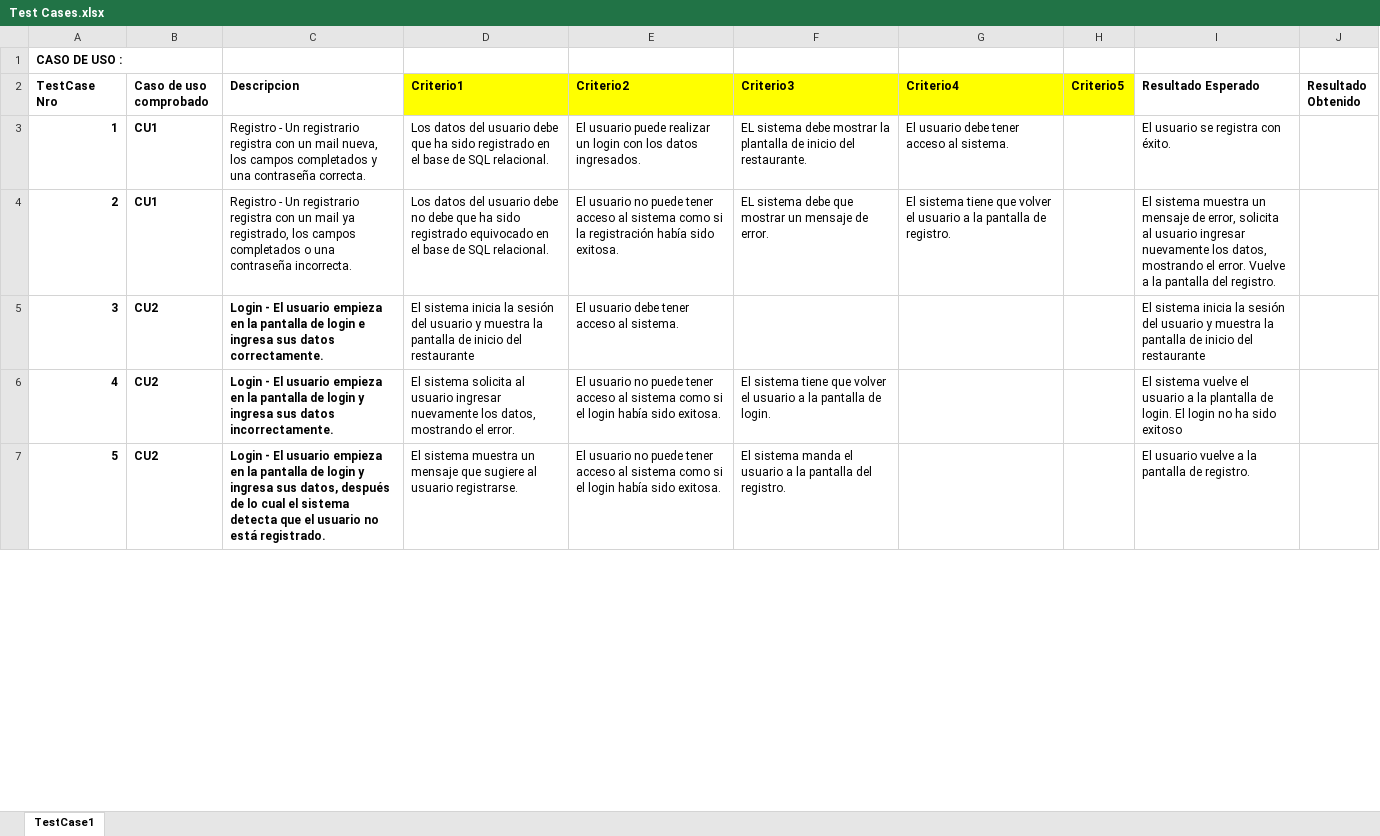
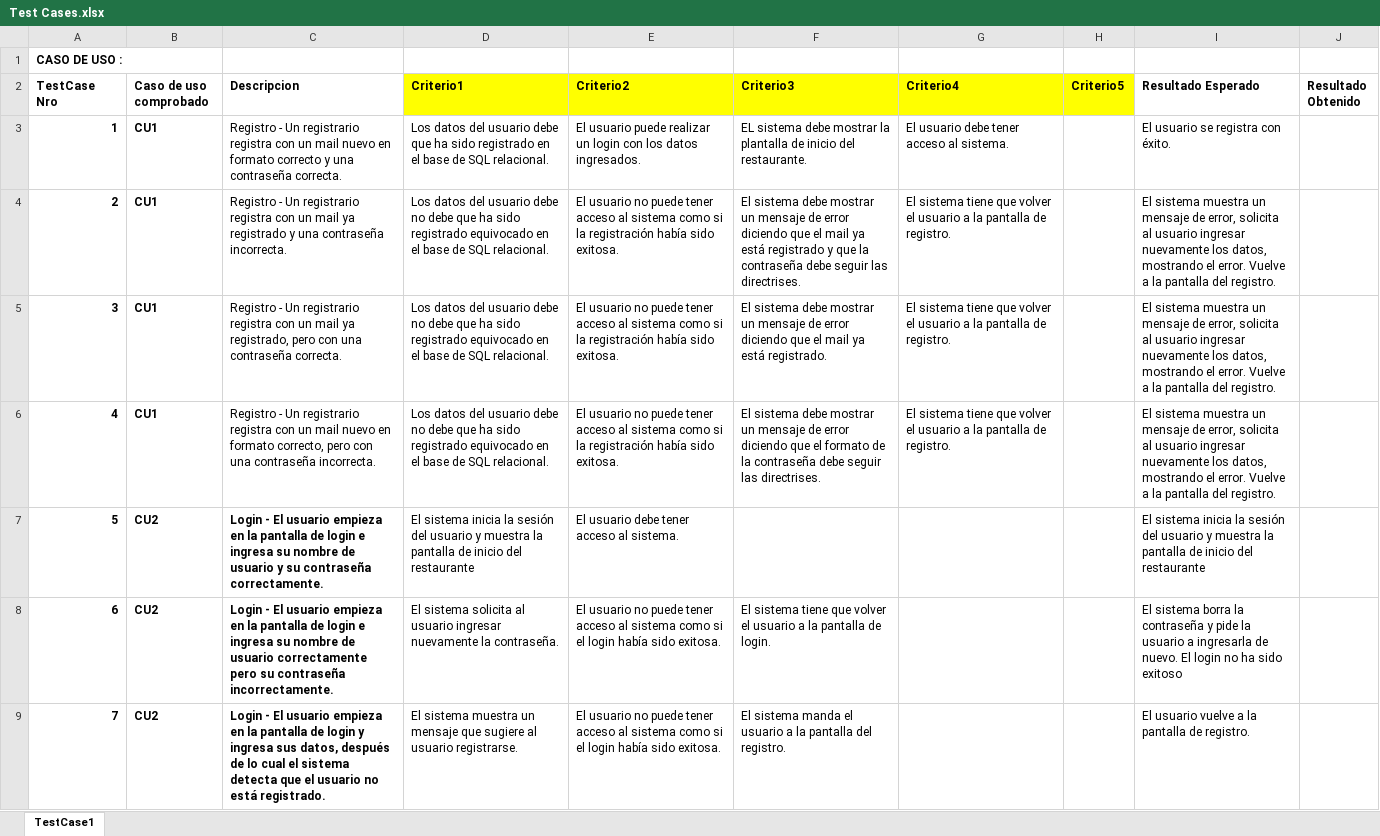
Before and after one commit to tdallas/inge-tpe, an Excel workbook: inge-informes/Entrega 5/Test Cases.xlsx, sheet TestCase1, drawn as a sheet; only a part is shown; values as stored, in another font and other column widths than the file's, no borders; charts and pictures not drawn; addresses are those after the commit; the diff covers the shown part only; the diff names each change by its address in the sheet, - before the commit and + after, or states it on an @@ line.

Commit message:
Entregas 1, 2 y 3

```diff
--- a/inge-informes/Entrega 5/Test Cases.xlsx (sheet TestCase1)
+++ b/inge-informes/Entrega 5/Test Cases.xlsx (sheet TestCase1)
-C3 (Descripcion): …un mail nueva, los campos completados y una…
+C3 (Descripcion): …un mail nuevo en formato correcto y una…
+row 4: 2 | CU1 | Registro - Un registrario registra con un mail ya registrado y una contraseña incorrecta. | Los datos del usuario debe no debe que ha sido registrado equivocado en el base de SQL relacional. | El usuario no puede tener acceso al sistema como si la registración había sido exitosa. | El sistema debe mostrar un mensaje de error diciendo que el mail ya está registrado y que la contraseña debe seguir las directrises. | El sistema tiene que volver el usuario a la pantalla de registro. |  | El sistema muestra un mensaje de error, solicita al usuario ingresar nuevamente los datos, mostrando el error. Vuelve a la pantalla del registro.
@@ column A (TestCase Nro) renumbered from row 5 down @@
-C5 (Descripcion): …ya registrado, los campos completados o una contraseña incorrecta.
+C5 (Descripcion): …ya registrado, pero con una contraseña correcta.
-F5 (Criterio3): EL sistema debe que mostrar un mensaje de error.
+F5 (Criterio3): El sistema debe mostrar un mensaje de error diciendo que el mail ya está registrado.
+row 6: 4 | CU1 | Registro - Un registrario registra con un mail nuevo en formato correcto, pero con una contraseña incorrecta. | Los datos del usuario debe no debe que ha sido registrado equivocado en el base de SQL relacional. | El usuario no puede tener acceso al sistema como si la registración había sido exitosa. | El sistema debe mostrar un mensaje de error diciendo que el formato de la contraseña debe seguir las directrises. | El sistema tiene que volver el usuario a la pantalla de registro. |  | El sistema muestra un mensaje de error, solicita al usuario ingresar nuevamente los datos, mostrando el error. Vuelve a la pantalla del registro.
-C7 (Descripcion): …e ingresa sus datos correctamente.
+C7 (Descripcion): …e ingresa su nombre de usuario y su contraseña correctamente.
-C8 (Descripcion): …de login y ingresa sus datos incorrectamente.
+C8 (Descripcion): …de login e ingresa su nombre de usuario correctamente pero su contraseña incorrectamente.
-D8 (Criterio1): …ingresar nuevamente los datos, mostrando el error.
+D8 (Criterio1): …ingresar nuevamente la contraseña.
-I8 (Resultado Esperado): El sistema vuelve el usuario a la plantalla de login. El login…
+I8 (Resultado Esperado): El sistema borra la contraseña y pide la usuario a ingresarla de nuevo. El login…
```
Also changed, not shown: 2 added rows and 12 edited cells elsewhere in this sheet, 51 other files.
